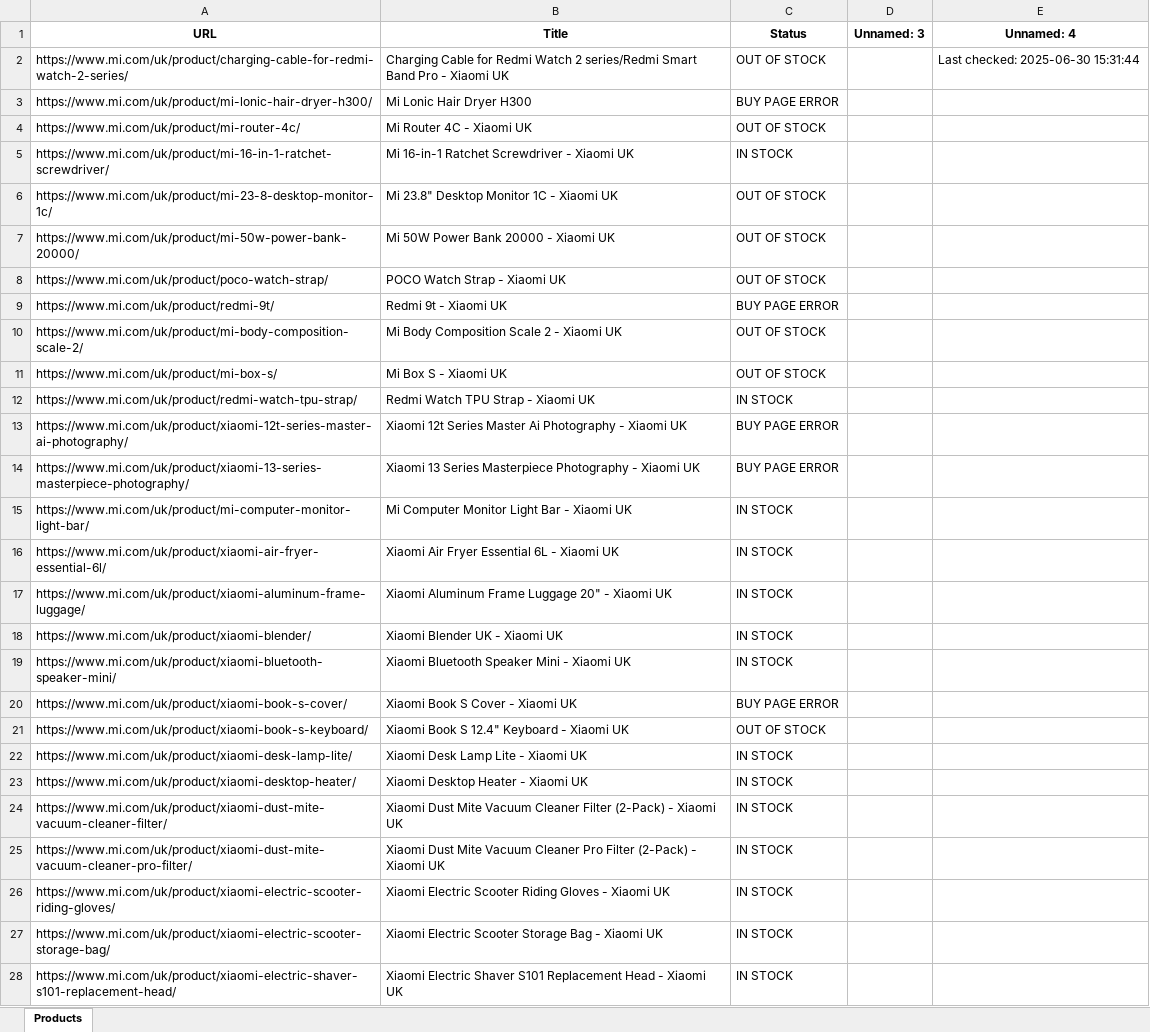
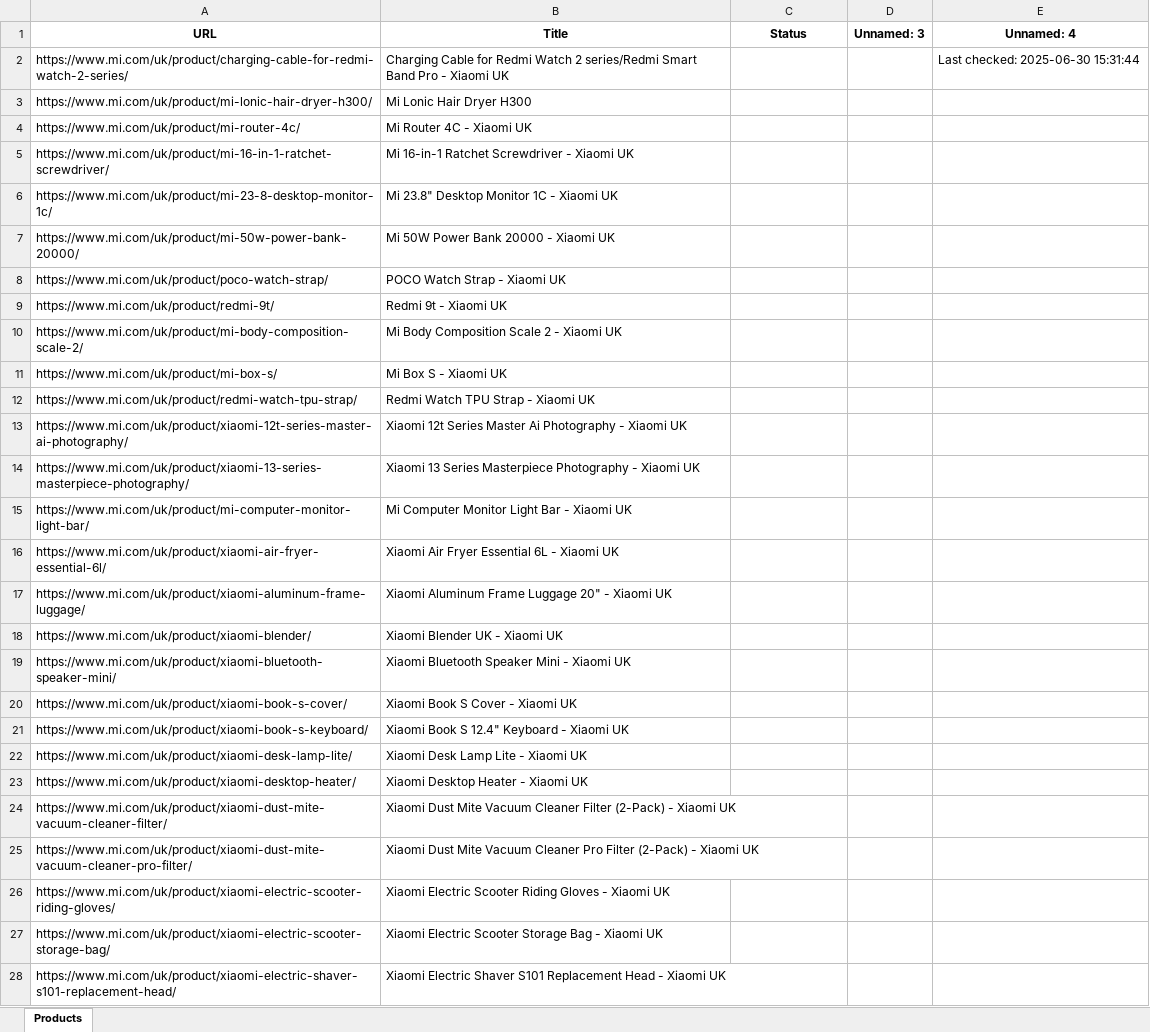
Before and after one commit to Sparpp/StockBot, an Excel workbook: XiaomiStock.xlsx, sheet Products, drawn as a sheet; only a part is shown; values as stored, in another font and other column widths than the file's, no borders; the diff covers the shown part only; the diff names each change by its address in the sheet, - before the commit and + after, or states it on an @@ line.

```diff
--- a/XiaomiStock.xlsx (sheet Products)
+++ b/XiaomiStock.xlsx (sheet Products)
-C2 (Status): OUT OF STOCK
+C2 (Status): (empty)
-C3 (Status): BUY PAGE ERROR
+C3 (Status): (empty)
-C4 (Status): OUT OF STOCK
+C4 (Status): (empty)
-C5 (Status): IN STOCK
+C5 (Status): (empty)
-C6:C8 (Status): OUT OF STOCK
+C6:C8 (Status): (empty)
-C9 (Status): BUY PAGE ERROR
+C9 (Status): (empty)
-C10:C11 (Status): OUT OF STOCK
+C10:C11 (Status): (empty)
-C12 (Status): IN STOCK
+C12 (Status): (empty)
-C13:C14 (Status): BUY PAGE ERROR
+C13:C14 (Status): (empty)
-C15:C19 (Status): IN STOCK
+C15:C19 (Status): (empty)
-C20 (Status): BUY PAGE ERROR
+C20 (Status): (empty)
-C21 (Status): OUT OF STOCK
+C21 (Status): (empty)
-C22:C28 (Status): IN STOCK
+C22:C28 (Status): (empty)
```
Also changed, not shown: 429 edited cells elsewhere in this sheet, 3 other files.
